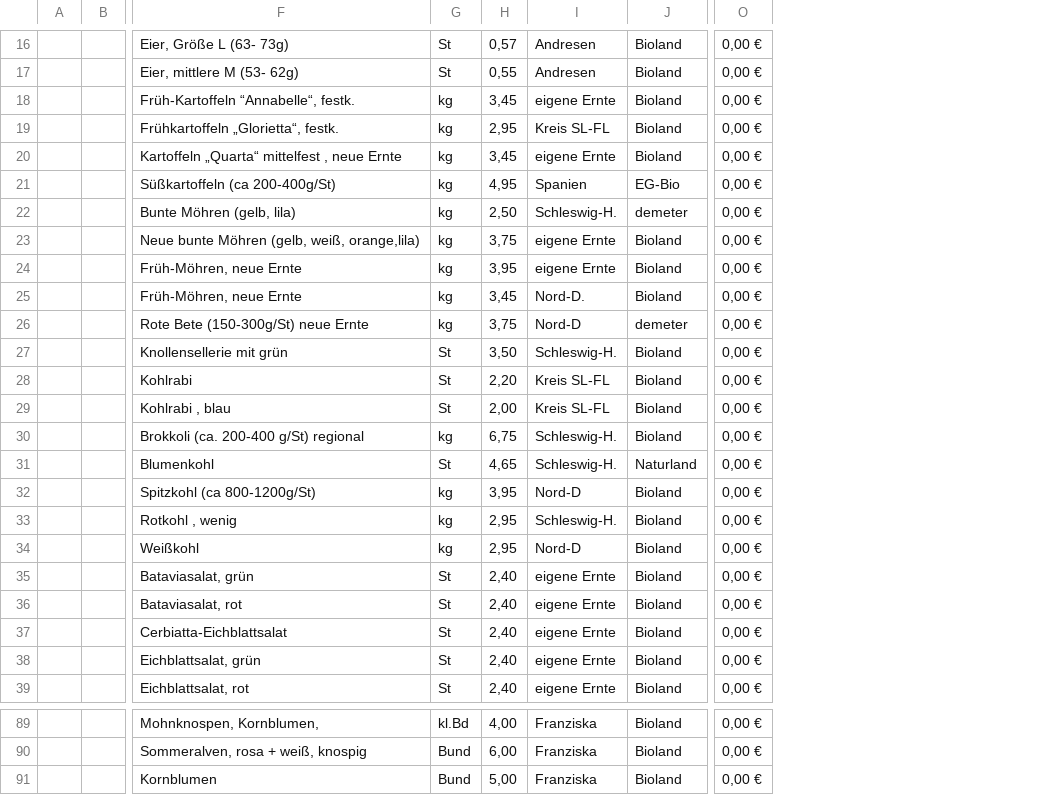
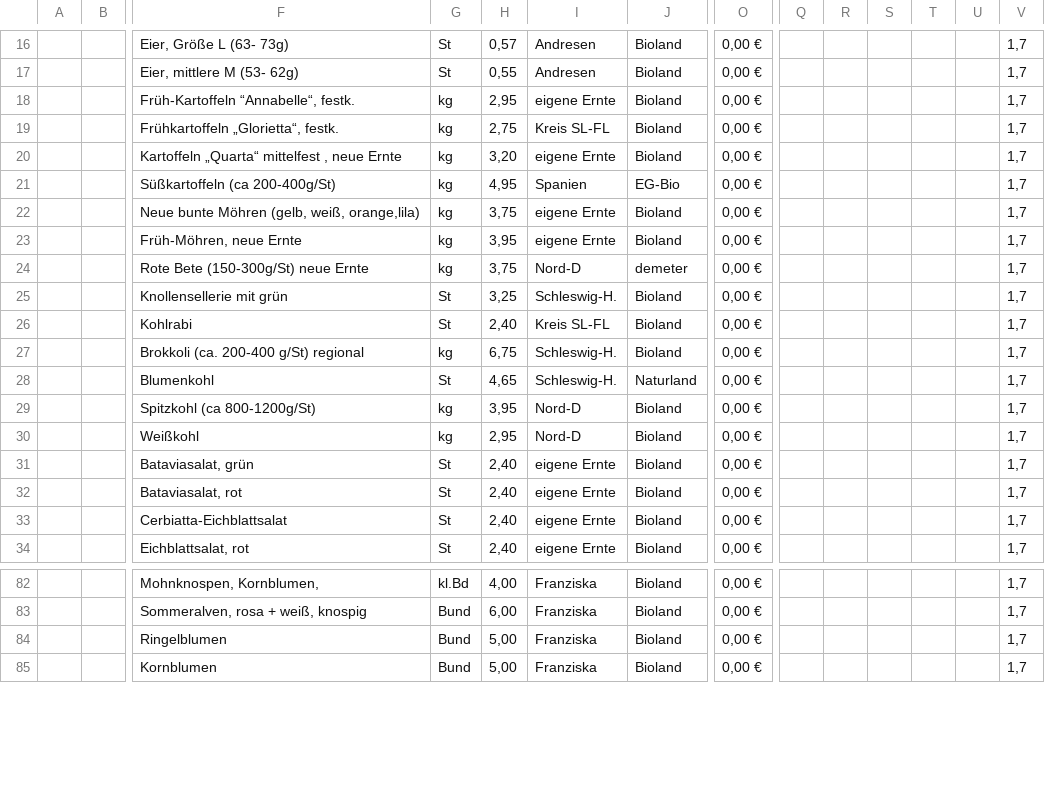
Before and after one commit to Freudenhof/Bestellformular, a CSV file: preisliste.csv, drawn as a sheet; only a part is shown, gaps mark what is left out; removed rows and columns are numbered as before the commit, all else as after; rows hold the shown columns only; the diff covers the shown part only; the diff names each change by its address in the sheet, - before the commit and + after, or states it on an @@ line.

Commit message:
Add files via upload

```diff
--- a/preisliste.csv
+++ b/preisliste.csv
+column Q, empty
+column R, empty
+column S, empty
+column T, empty
+column U, empty
+column V, rows 16-34: all 1,7; rows 82-83: 1,7 | 1,7; row 85: 1,7
-H18: 3,45
+H18: 2,95
-H19: 2,95
+H19: 2,75
-H20: 3,45
+H20: 3,20
-row 22:  |  | Bunte Möhren (gelb, lila) | kg | 2,50 | Schleswig-H. | demeter | 0,00 €
-row 25:  |  | Früh-Möhren, neue Ernte | kg | 3,45 | Nord-D. | Bioland | 0,00 €
-H25: 3,50
+H25: 3,25
-H26: 2,20
+H26: 2,40
-row 29:  |  | Kohlrabi , blau | St | 2,00 | Kreis SL-FL | Bioland | 0,00 €
-row 33:  |  | Rotkohl , wenig | kg | 2,95 | Schleswig-H. | Bioland | 0,00 €
-row 38:  |  | Eichblattsalat, grün | St | 2,40 | eigene Ernte | Bioland | 0,00 €
+row 84:  |  | Ringelblumen | Bund | 5,00 | Franziska | Bioland | 0,00 € |  |  |  |  |  | 1,7
```
Also changed, not shown: 2 added rows, 8 removed rows and 17 edited cells elsewhere in this file.
